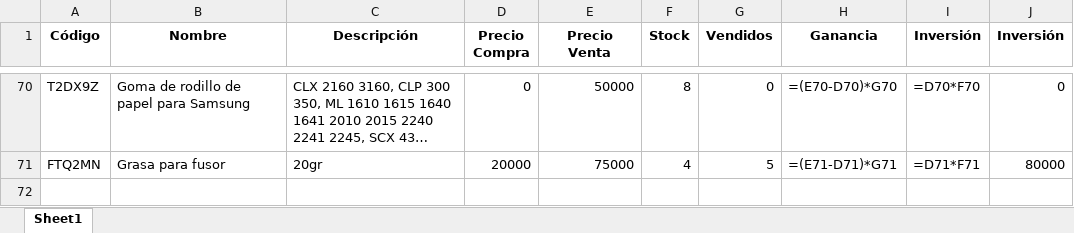
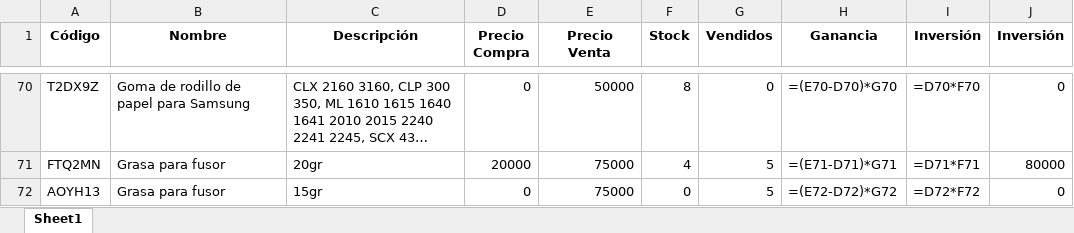
Before and after one commit to chantalquintana/imagenes-inventario, an Excel workbook: inventario.xlsx, sheet Sheet1, drawn as a sheet; only a part is shown, gaps mark what is left out; long unchanged cells end in …; values as stored, in another font and other column widths than the file's, no borders; formulas without a stored value are shown as written; the diff names each change by its address in the sheet, - before the commit and + after, or states it on an @@ line.

Commit message:
Actualización automática del inventario, Google Sheets y productos.json

```diff
--- a/inventario.xlsx (sheet Sheet1)
+++ b/inventario.xlsx (sheet Sheet1)
+row 72: AOYH13 | Grasa para fusor | 15gr | 0 | 75000 | 0 | 5 | =(E72-D72)*G72 | =D72*F72 | 0
```
Also changed, not shown: 2 other files.
